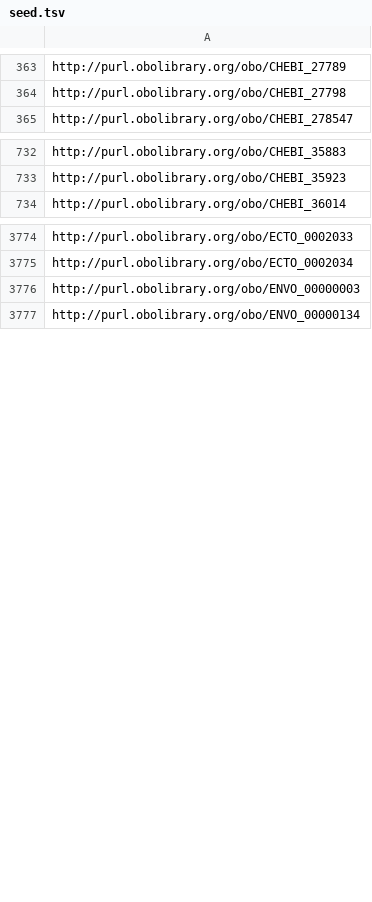
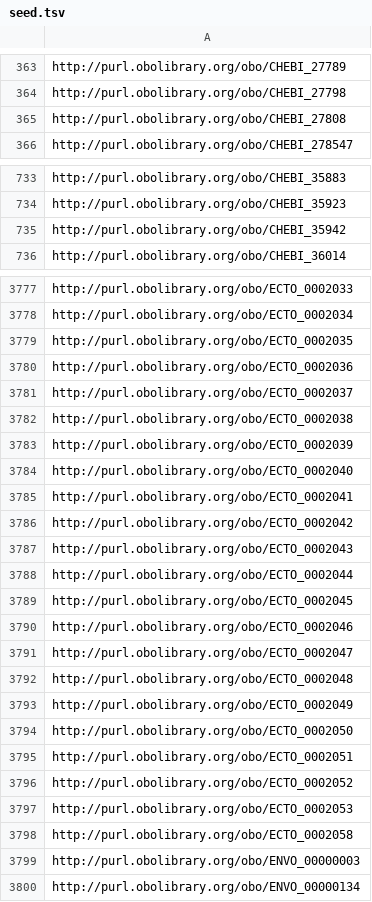
Before and after one commit to EnvironmentOntology/environmental-exposure-ontology, a TSV file: imports/seed.tsv, drawn as a sheet; only a part is shown, gaps mark what is left out; the diff covers the shown part only; the diff names each change by its address in the sheet, - before the commit and + after, or states it on an @@ line.

```diff
--- a/imports/seed.tsv
+++ b/imports/seed.tsv
+row 365: http://purl.obolibrary.org/obo/CHEBI_27808
+row 735: http://purl.obolibrary.org/obo/CHEBI_35942
+row 3779: http://purl.obolibrary.org/obo/ECTO_0002035
+row 3780: http://purl.obolibrary.org/obo/ECTO_0002036
+row 3781: http://purl.obolibrary.org/obo/ECTO_0002037
+row 3782: http://purl.obolibrary.org/obo/ECTO_0002038
+row 3783: http://purl.obolibrary.org/obo/ECTO_0002039
+row 3784: http://purl.obolibrary.org/obo/ECTO_0002040
+row 3785: http://purl.obolibrary.org/obo/ECTO_0002041
+row 3786: http://purl.obolibrary.org/obo/ECTO_0002042
+row 3787: http://purl.obolibrary.org/obo/ECTO_0002043
+row 3788: http://purl.obolibrary.org/obo/ECTO_0002044
+row 3789: http://purl.obolibrary.org/obo/ECTO_0002045
+row 3790: http://purl.obolibrary.org/obo/ECTO_0002046
+row 3791: http://purl.obolibrary.org/obo/ECTO_0002047
+row 3792: http://purl.obolibrary.org/obo/ECTO_0002048
+row 3793: http://purl.obolibrary.org/obo/ECTO_0002049
+row 3794: http://purl.obolibrary.org/obo/ECTO_0002050
+row 3795: http://purl.obolibrary.org/obo/ECTO_0002051
+row 3796: http://purl.obolibrary.org/obo/ECTO_0002052
+row 3797: http://purl.obolibrary.org/obo/ECTO_0002053
+row 3798: http://purl.obolibrary.org/obo/ECTO_0002058
```
Also changed, not shown: 18 added rows and 1 removed row elsewhere in this file, src/ontology/modules/exposure_to_chemical.csv, src/ontology/modules/exposure_to_chemical_with_role.csv, 30 other files.
